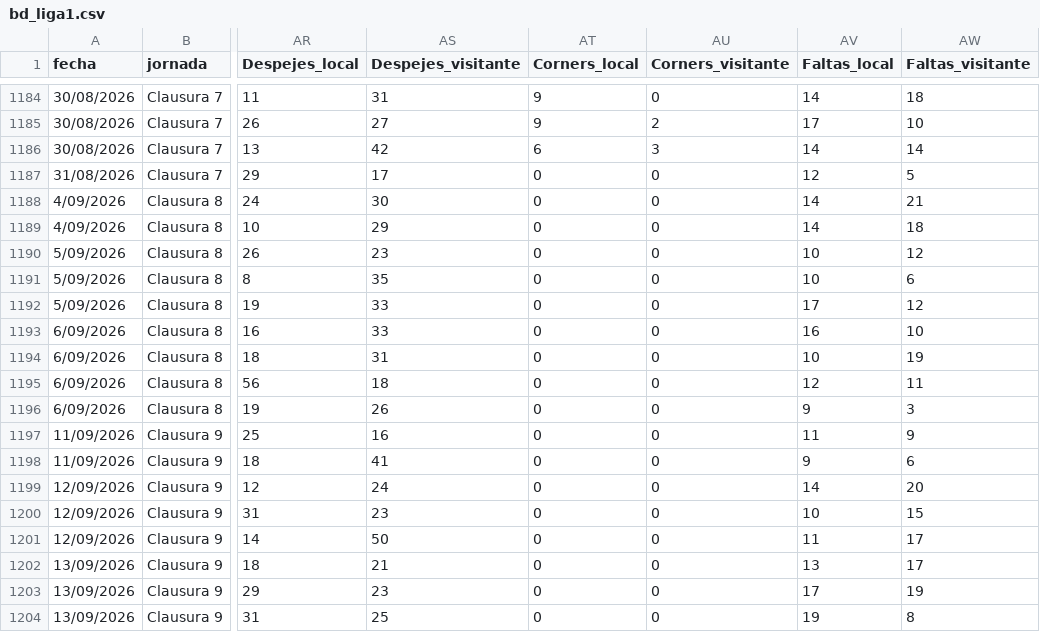
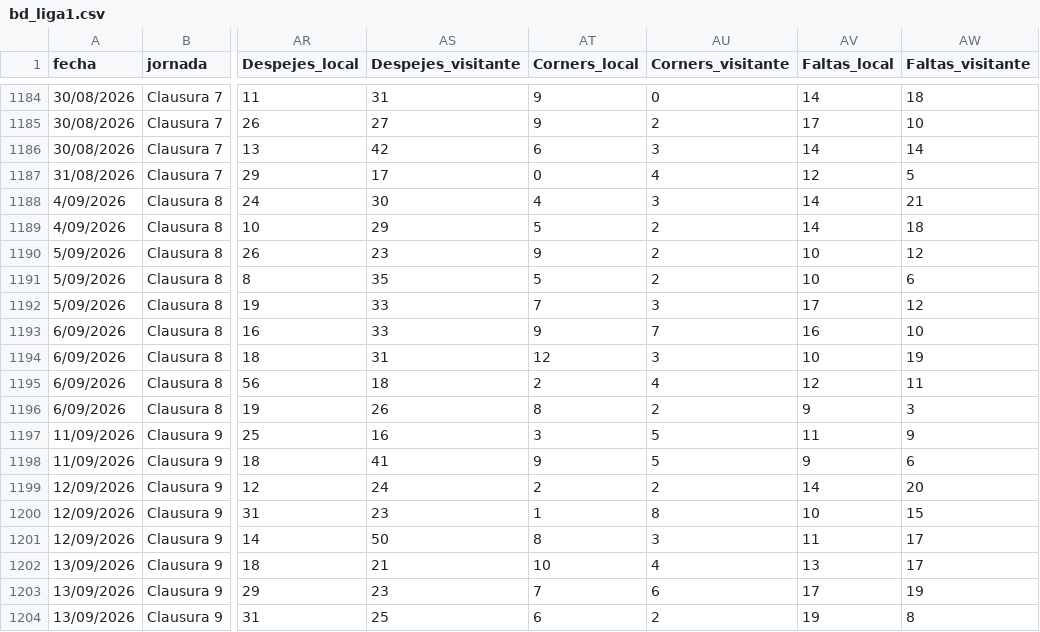
Before and after one commit to iJoseAntonio/ligas_futbol_predictor, a CSV file: back/data/bd_liga1.csv, drawn as a sheet; only a part is shown, gaps mark what is left out; the diff covers the shown part only; the diff names each change by its address in the sheet, - before the commit and + after, or states it on an @@ line.

```diff
--- a/back/data/bd_liga1.csv
+++ b/back/data/bd_liga1.csv
-AU1187 (Corners_visitante): 0
+AU1187 (Corners_visitante): 4
-AT1188 (Corners_local): 0
+AT1188 (Corners_local): 4
-AU1188 (Corners_visitante): 0
+AU1188 (Corners_visitante): 3
-AT1189 (Corners_local): 0
+AT1189 (Corners_local): 5
-AU1189:AU1191 (Corners_visitante): 0
+AU1189:AU1191 (Corners_visitante): 2
-AT1190 (Corners_local): 0
+AT1190 (Corners_local): 9
-AT1191 (Corners_local): 0
+AT1191 (Corners_local): 5
-AT1192 (Corners_local): 0
+AT1192 (Corners_local): 7
-AU1192 (Corners_visitante): 0
+AU1192 (Corners_visitante): 3
-AT1193 (Corners_local): 0
+AT1193 (Corners_local): 9
-AU1193 (Corners_visitante): 0
+AU1193 (Corners_visitante): 7
-AT1194 (Corners_local): 0
+AT1194 (Corners_local): 12
-AU1194 (Corners_visitante): 0
+AU1194 (Corners_visitante): 3
-AT1195 (Corners_local): 0
+AT1195 (Corners_local): 2
-AU1195 (Corners_visitante): 0
+AU1195 (Corners_visitante): 4
-AT1196 (Corners_local): 0
+AT1196 (Corners_local): 8
-AU1196 (Corners_visitante): 0
+AU1196 (Corners_visitante): 2
-AT1197 (Corners_local): 0
+AT1197 (Corners_local): 3
-AU1197:AU1198 (Corners_visitante): 0
+AU1197:AU1198 (Corners_visitante): 5
-AT1198 (Corners_local): 0
+AT1198 (Corners_local): 9
-AT1199 (Corners_local): 0
+AT1199 (Corners_local): 2
-AU1199 (Corners_visitante): 0
+AU1199 (Corners_visitante): 2
-AT1200 (Corners_local): 0
+AT1200 (Corners_local): 1
-AU1200 (Corners_visitante): 0
+AU1200 (Corners_visitante): 8
-AT1201 (Corners_local): 0
+AT1201 (Corners_local): 8
-AU1201 (Corners_visitante): 0
+AU1201 (Corners_visitante): 3
-AT1202 (Corners_local): 0
+AT1202 (Corners_local): 10
-AU1202 (Corners_visitante): 0
+AU1202 (Corners_visitante): 4
-AT1203 (Corners_local): 0
+AT1203 (Corners_local): 7
-AU1203 (Corners_visitante): 0
+AU1203 (Corners_visitante): 6
-AT1204 (Corners_local): 0
+AT1204 (Corners_local): 6
-AU1204 (Corners_visitante): 0
+AU1204 (Corners_visitante): 2
```
Also changed, not shown: 17 edited cells elsewhere in this file, 1 other file.
